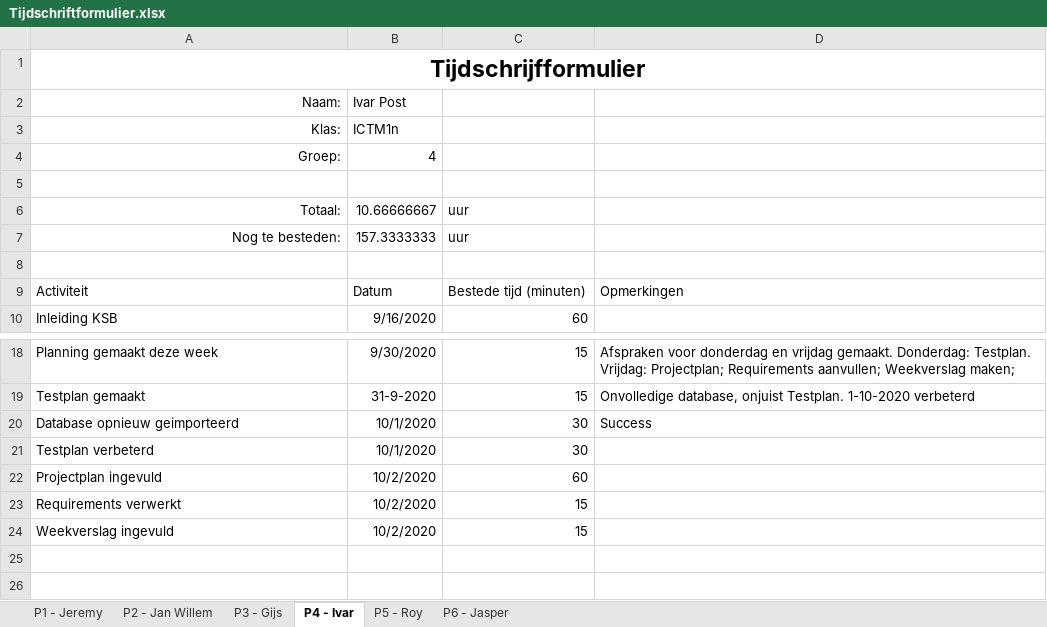
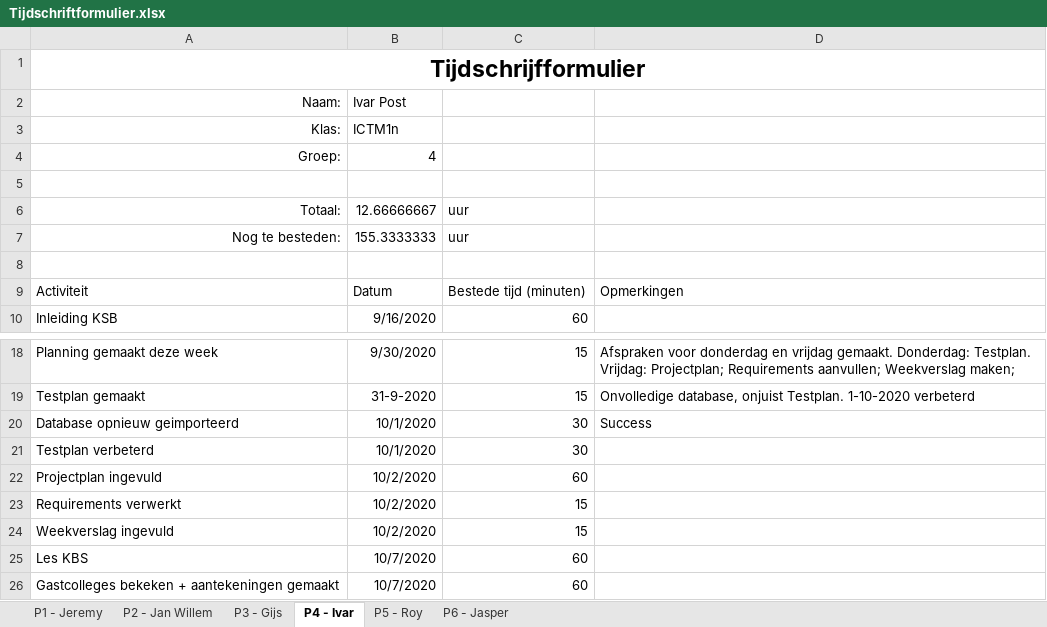
Before and after one commit to thesmallwan123/NerdyGadgets, an Excel workbook: Documenten/Tijdschriftformulier.xlsx, sheet P4 - Ivar, drawn as a sheet; only a part is shown, gaps mark what is left out; values as stored, in another font and other column widths than the file's, no borders; table styles not drawn; the diff names each change by its address in the sheet, - before the commit and + after, or states it on an @@ line.

Commit message:
Tijdschema aangepast Ivar

```diff
--- a/Documenten/Tijdschriftformulier.xlsx (sheet P4 - Ivar)
+++ b/Documenten/Tijdschriftformulier.xlsx (sheet P4 - Ivar)
-B6 (Ivar Post): 10.66666667
+B6 (Ivar Post): 12.66666667
-B7 (Ivar Post): 157.3333333
+B7 (Ivar Post): 155.3333333
+row 25: Les KBS | 10/7/2020 | 60
+row 26: Gastcolleges bekeken + aantekeningen gemaakt | 10/7/2020 | 60
```
